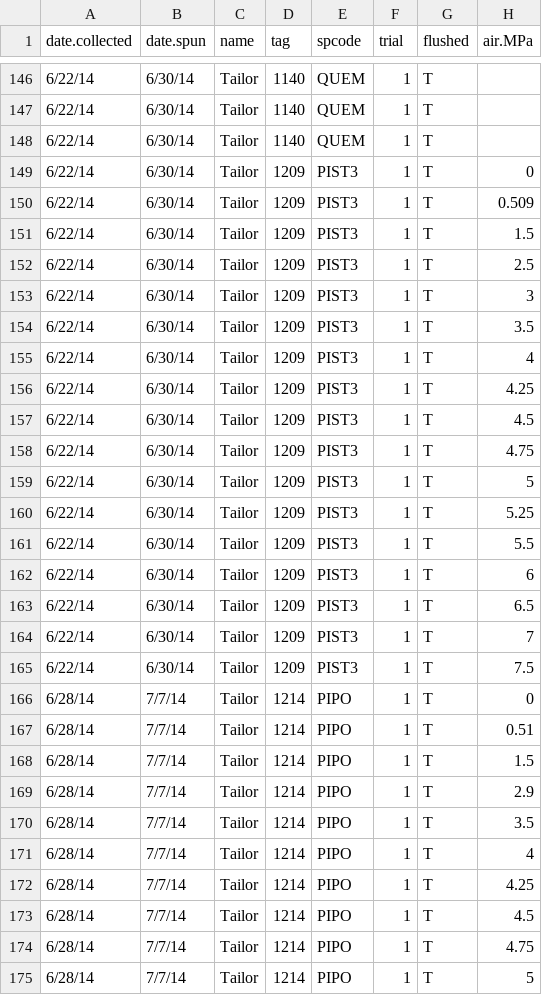
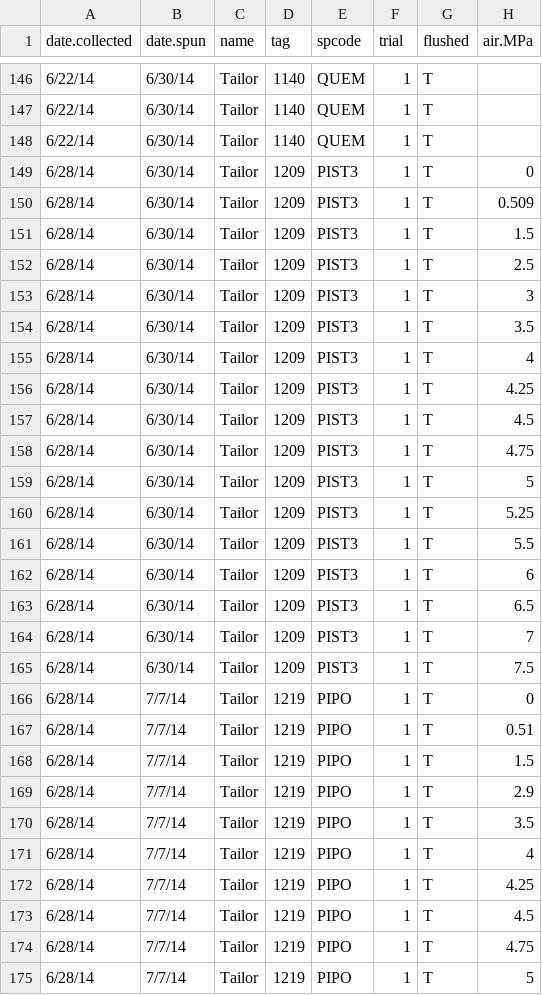
Before and after one commit to schwilklab/CSC-sky-island-forest, a CSV file: data/conductance/csc-trees-curves.csv, drawn as a sheet; only a part is shown, gaps mark what is left out; the diff covers the shown part only; the diff names each change by its address in the sheet, - before the commit and + after, or states it on an @@ line.

```diff
--- a/data/conductance/csc-trees-curves.csv
+++ b/data/conductance/csc-trees-curves.csv
-A149:A165 (date.collected): 6/22/14
+A149:A165 (date.collected): 6/28/14
-D166:D175 (tag): 1214
+D166:D175 (tag): 1219
```
Also changed, not shown: 1 edited cell elsewhere in this file, data/conductance/csc-trees-stems.csv.
